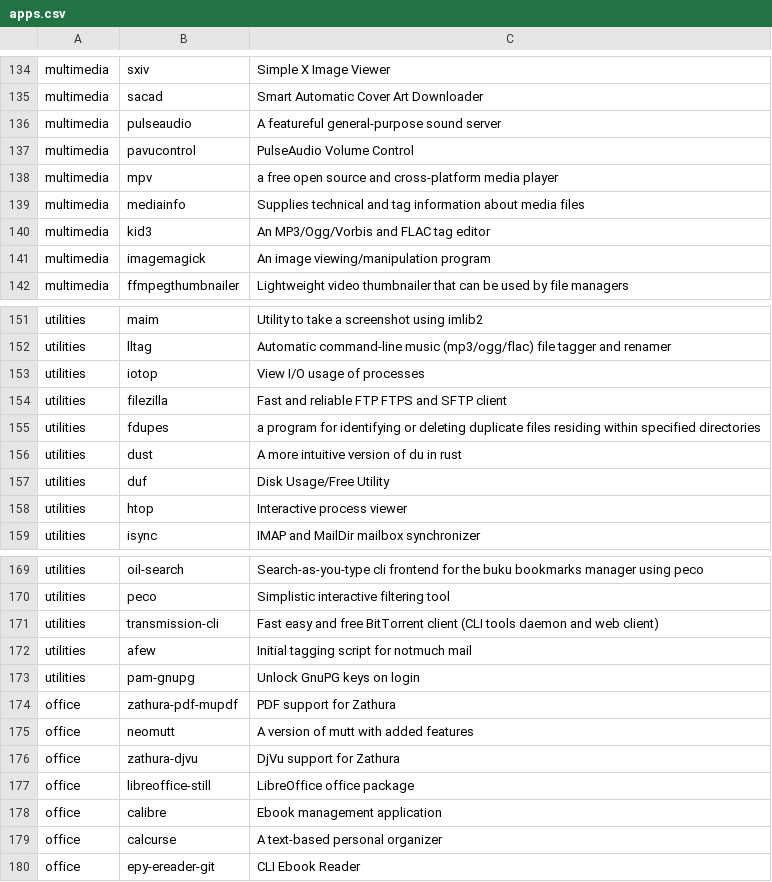
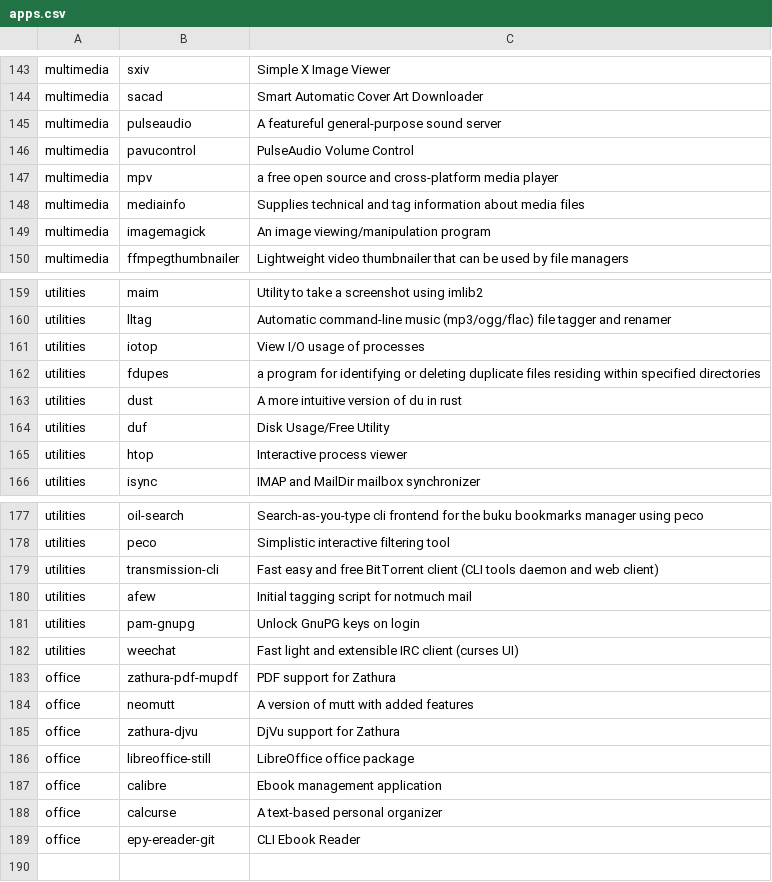
Before and after one commit to klozamarek/dotfiles, a CSV file: apps.csv, drawn as a sheet; only a part is shown, gaps mark what is left out; the diff covers the shown part only.

```diff
--- a/apps.csv
+++ b/apps.csv
@@ -139,3 +148,2 @@ multimedia,mpv,a free open source and cross-platform media player
 multimedia,mediainfo,Supplies technical and tag information about media files
-multimedia,kid3,An MP3/Ogg/Vorbis and FLAC tag editor
 multimedia,imagemagick,An image viewing/manipulation program
@@ -153,3 +161,2 @@ utilities,lltag,Automatic command-line music (mp3/ogg/flac) file tagger and rena
 utilities,iotop,View I/O usage of processes
-utilities,filezilla,Fast and reliable FTP FTPS and SFTP client
 utilities,fdupes,a program for identifying or deleting duplicate files residing within specified directories
@@ -173,2 +181,3 @@ utilities,afew,Initial tagging script for notmuch mail
 utilities,pam-gnupg,Unlock GnuPG keys on login
+utilities,weechat,Fast light and extensible IRC client (curses UI)
 office,zathura-pdf-mupdf,PDF support for Zathura
```
Also changed, not shown: 16 added rows and 6 removed rows elsewhere in this file, 1 other file.
